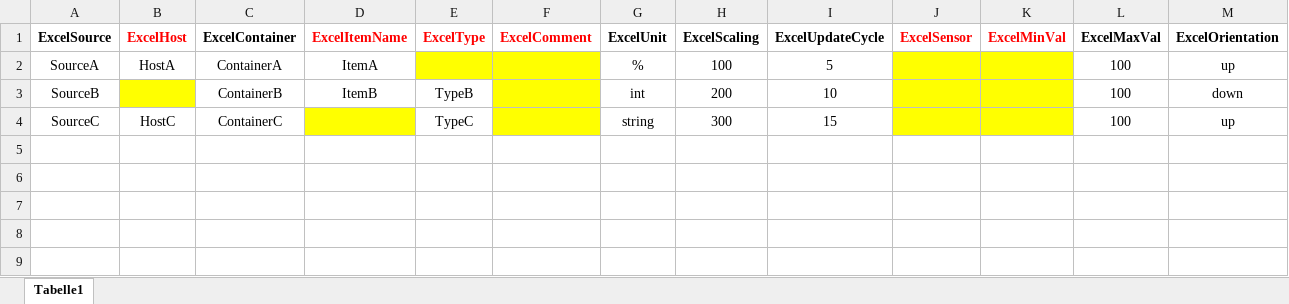
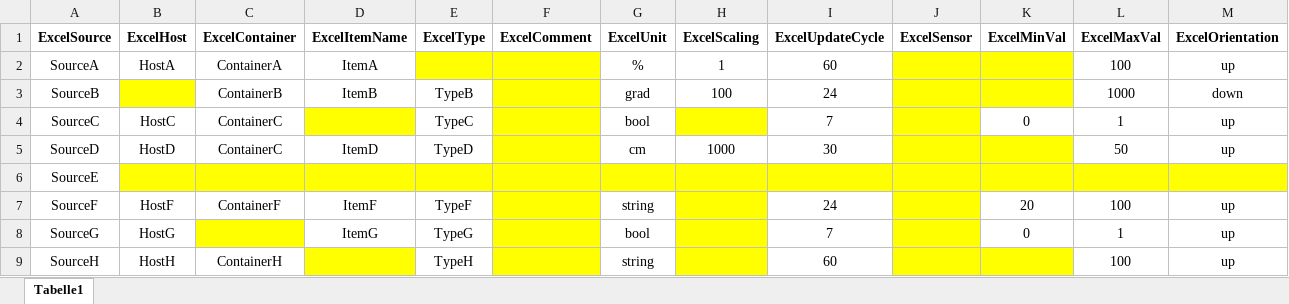
Before and after one commit to il-ia-ni/ap-fileuploader-be, an Excel workbook: FileUploaderBackend/FileUploaderBackend/FakeData/ExcelTestData_short.xlsx, sheet Tabelle1, drawn as a sheet; values as stored, in another font and other column widths than the file's, no borders; the diff names each change by its address in the sheet, - before the commit and + after, or states it on an @@ line.

Commit message:
Update ExcelTestData_short.xlsx

```diff
--- a/FileUploaderBackend/FileUploaderBackend/FakeData/ExcelTestData_short.xlsx (sheet Tabelle1)
+++ b/FileUploaderBackend/FileUploaderBackend/FakeData/ExcelTestData_short.xlsx (sheet Tabelle1)
-B1 text colour: #FF0000
+B1 text colour: black
-D1:F1 text colour: #FF0000
+D1:F1 text colour: black
-J1:K1 text colour: #FF0000
+J1:K1 text colour: black
-H2 (ExcelScaling): 100
+H2 (ExcelScaling): 1
-I2 (ExcelUpdateCycle): 5
+I2 (ExcelUpdateCycle): 60
-G3 (ExcelUnit): int
+G3 (ExcelUnit): grad
-H3 (ExcelScaling): 200
+H3 (ExcelScaling): 100
-I3 (ExcelUpdateCycle): 10
+I3 (ExcelUpdateCycle): 24
-L3 (ExcelMaxVal): 100
+L3 (ExcelMaxVal): 1000
-G4 (ExcelUnit): string
+G4 (ExcelUnit): bool
-H4 (ExcelScaling): 300
+H4 (ExcelScaling): (empty)
-H4 fill: none
+H4 fill: #FFFF00
-I4 (ExcelUpdateCycle): 15
+I4 (ExcelUpdateCycle): 7
-K4 (ExcelMinVal): (empty)
+K4 (ExcelMinVal): 0
-K4 fill: #FFFF00
+K4 fill: none
-L4 (ExcelMaxVal): 100
+L4 (ExcelMaxVal): 1
+row 5: SourceD | HostD | ContainerC | ItemD | TypeD |  | cm | 1000 | 30 |  |  | 50 | up
+row 6: SourceE
+row 7: SourceF | HostF | ContainerF | ItemF | TypeF |  | string |  | 24 |  | 20 | 100 | up
+row 8: SourceG | HostG |  | ItemG | TypeG |  | bool |  | 7 |  | 0 | 1 | up
+row 9: SourceH | HostH | ContainerH |  | TypeH |  | string |  | 60 |  |  | 100 | up
```
